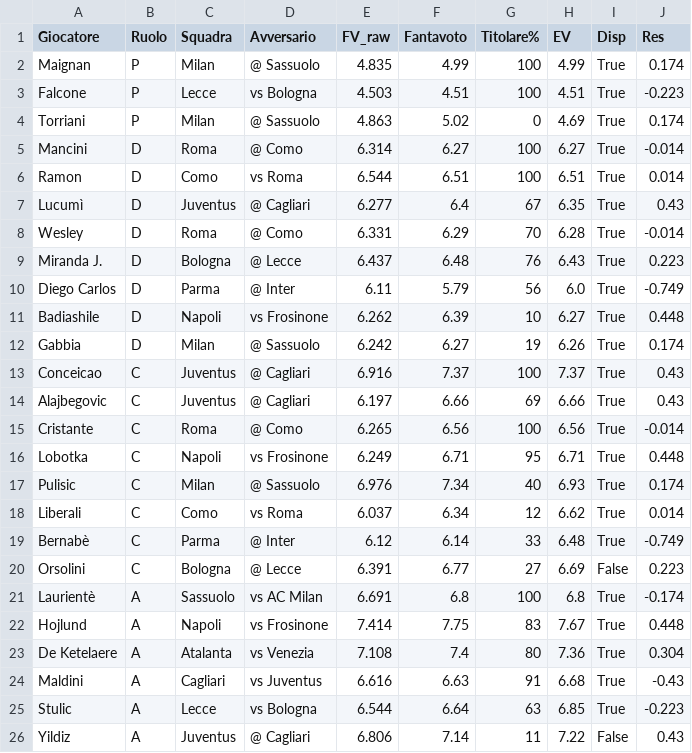
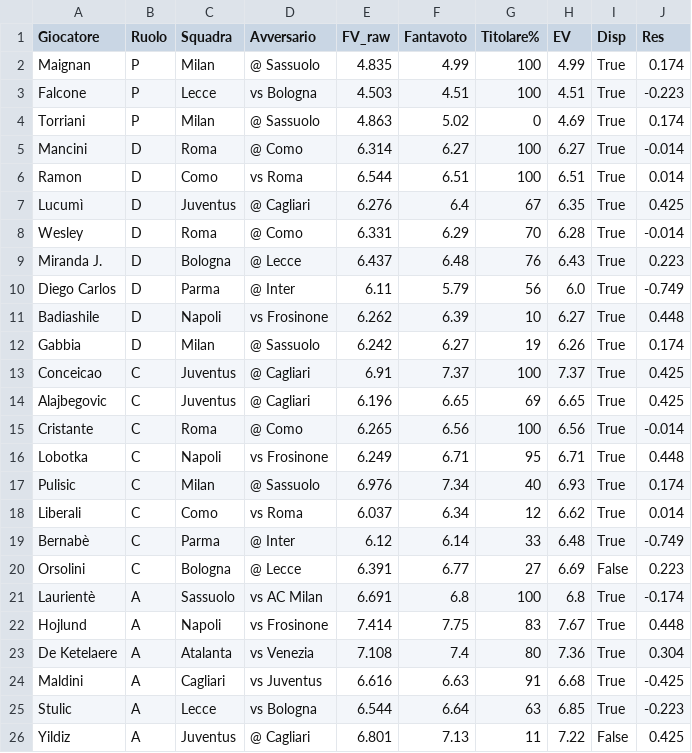
Before and after one commit to dramaticsquare/fanta-predictor, a CSV file: storico/G06.csv, drawn as a sheet.

```diff
--- a/storico/G06.csv
+++ b/storico/G06.csv
@@ -6,3 +6,3 @@ Mancini,D,Roma,@ Como,6.314,6.27,100,6.27,True,-0.014
 Ramon,D,Como,vs Roma,6.544,6.51,100,6.51,True,0.014
-Lucumì,D,Juventus,@ Cagliari,6.277,6.4,67,6.35,True,0.43
+Lucumì,D,Juventus,@ Cagliari,6.276,6.4,67,6.35,True,0.425
 Wesley,D,Roma,@ Como,6.331,6.29,70,6.28,True,-0.014
@@ -12,4 +12,4 @@ Badiashile,D,Napoli,vs Frosinone,6.262,6.39,10,6.27,True,0.448
 Gabbia,D,Milan,@ Sassuolo,6.242,6.27,19,6.26,True,0.174
-Conceicao,C,Juventus,@ Cagliari,6.916,7.37,100,7.37,True,0.43
-Alajbegovic,C,Juventus,@ Cagliari,6.197,6.66,69,6.66,True,0.43
+Conceicao,C,Juventus,@ Cagliari,6.91,7.37,100,7.37,True,0.425
+Alajbegovic,C,Juventus,@ Cagliari,6.196,6.65,69,6.65,True,0.425
 Cristante,C,Roma,@ Como,6.265,6.56,100,6.56,True,-0.014
@@ -23,4 +23,4 @@ Hojlund,A,Napoli,vs Frosinone,7.414,7.75,83,7.67,True,0.448
 De Ketelaere,A,Atalanta,vs Venezia,7.108,7.4,80,7.36,True,0.304
-Maldini,A,Cagliari,vs Juventus,6.616,6.63,91,6.68,True,-0.43
+Maldini,A,Cagliari,vs Juventus,6.616,6.63,91,6.68,True,-0.425
 Stulic,A,Lecce,vs Bologna,6.544,6.64,63,6.85,True,-0.223
-Yildiz,A,Juventus,@ Cagliari,6.806,7.14,11,7.22,False,0.43
+Yildiz,A,Juventus,@ Cagliari,6.801,7.13,11,7.22,False,0.425
```
Also changed, not shown: docs/previsioni.csv, 3 other files.
